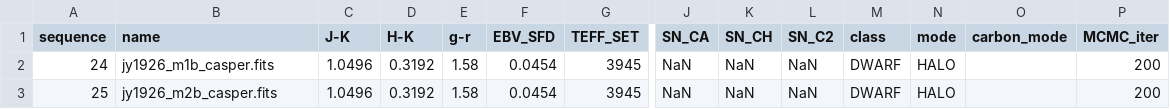
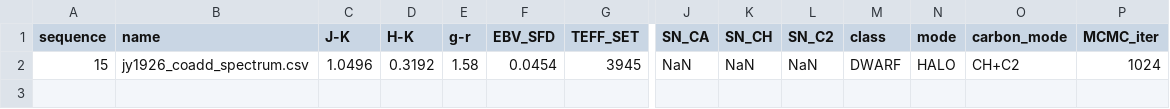
Before and after one commit to jinmiyoon/CASPER, a CSV file: inputs/params/jy1926-input.csv, drawn as a sheet; only a part is shown, gaps mark what is left out; rows hold the shown columns only; the diff names each change by its address in the sheet, - before the commit and + after, or states it on an @@ line.

```diff
--- a/inputs/params/jy1926-input.csv
+++ b/inputs/params/jy1926-input.csv
-A2 (sequence): 24
+A2 (sequence): 15
-B2 (name): jy1926_m1b_casper.fits
+B2 (name): jy1926_coadd_spectrum.csv
-O2 (carbon_mode): (empty)
+O2 (carbon_mode): CH+C2
-P2 (MCMC_iter): 200
+P2 (MCMC_iter): 1024
-row 3: 25 | jy1926_m2b_casper.fits | 1.0496 | 0.3192 | 1.58 | 0.0454 | 3945 | NaN | NaN | NaN | DWARF | HALO |  | 200
```
Also changed, not shown: inputs/params/jy1051-input.csv, inputs/params/jy2552-input.csv, 14 other files.
